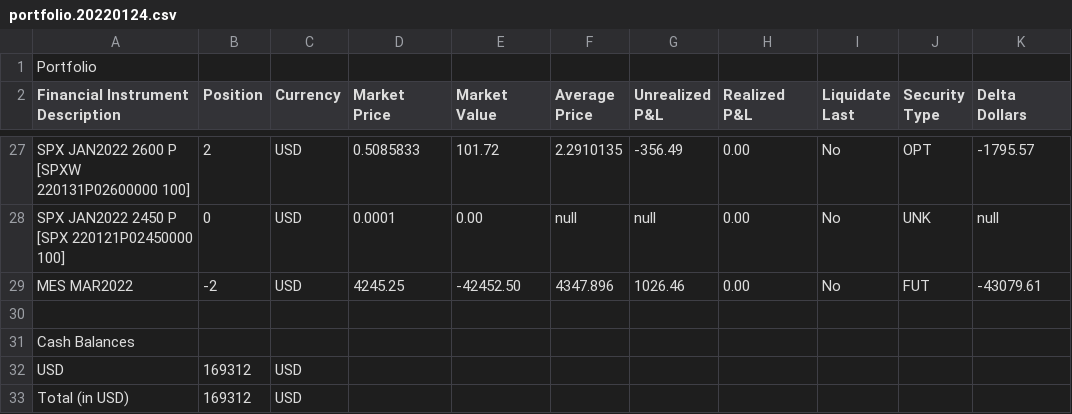
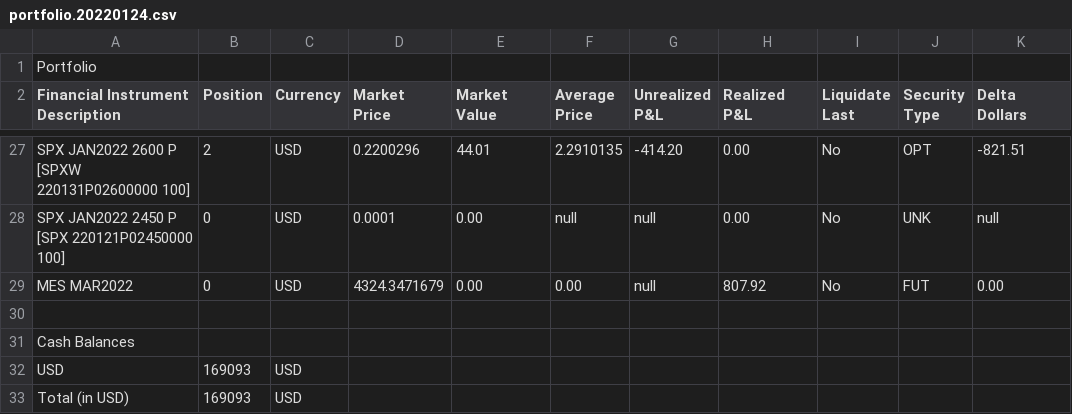
Before and after one commit to lel4866/CompareONEToIB.cs, a CSV file: IBExport/portfolio.20220124.csv, drawn as a sheet; only a part is shown, gaps mark what is left out; the diff covers the shown part only; the diff names each change by its address in the sheet, - before the commit and + after, or states it on an @@ line.

```diff
--- a/IBExport/portfolio.20220124.csv
+++ b/IBExport/portfolio.20220124.csv
-D27 (Market Price): 0.5085833
+D27 (Market Price): 0.2200296
-E27 (Market Value): 101.72
+E27 (Market Value): 44.01
-G27 (Unrealized P&L): -356.49
+G27 (Unrealized P&L): -414.20
-K27 (Delta Dollars): -1795.57
+K27 (Delta Dollars): -821.51
-B29 (Position): -2
+B29 (Position): 0
-D29 (Market Price): 4245.25
+D29 (Market Price): 4324.3471679
-E29 (Market Value): -42452.50
+E29 (Market Value): 0.00
-F29 (Average Price): 4347.896
+F29 (Average Price): 0.00
-G29 (Unrealized P&L): 1026.46
+G29 (Unrealized P&L): null
-H29 (Realized P&L): 0.00
+H29 (Realized P&L): 807.92
-K29 (Delta Dollars): -43079.61
+K29 (Delta Dollars): 0.00
-B32:B33 (Position): 169312
+B32:B33 (Position): 169093
```
Also changed, not shown: 62 edited cells elsewhere in this file, ONEExport/2022-01-24-ONEDetailReport.csv, 2 other files.
